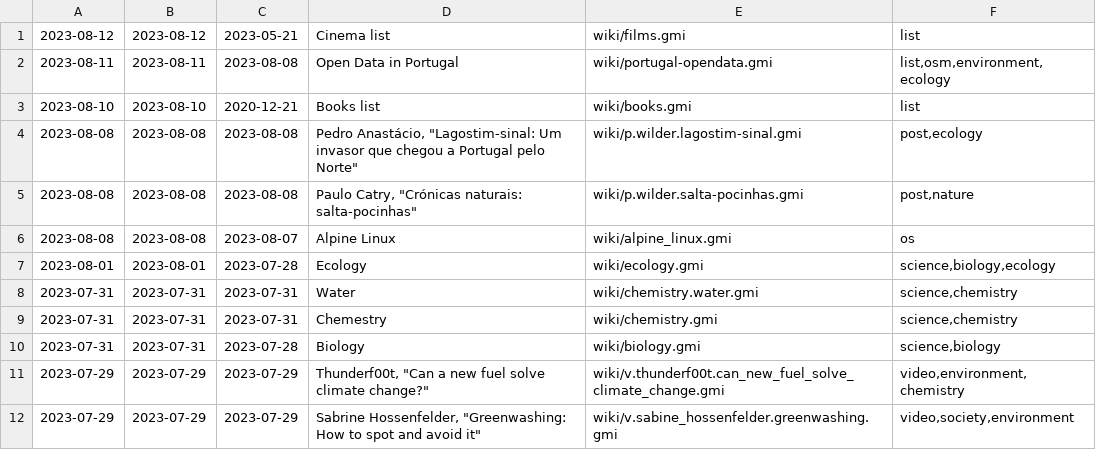
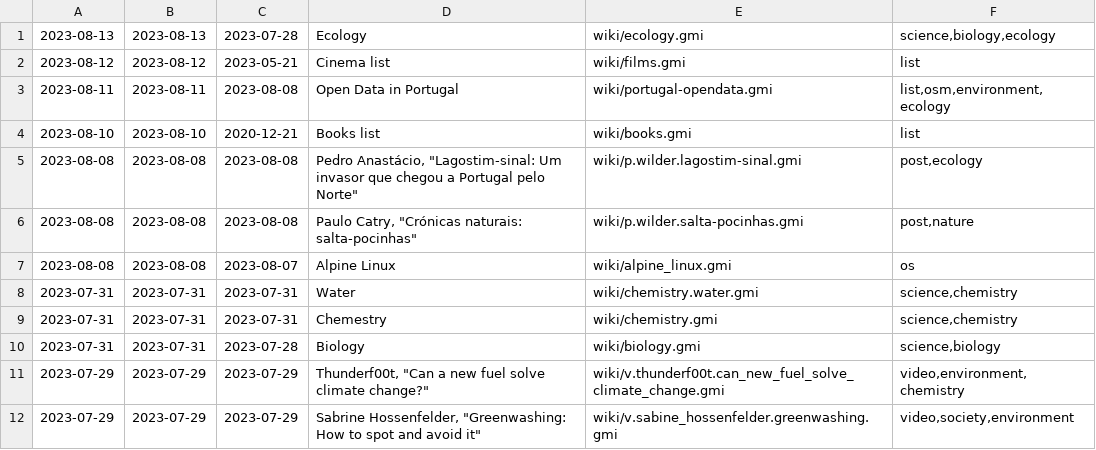
Before and after one commit to siiky/siiky.github.io, a TSV file: wiki-meta.tsv, drawn as a sheet; only a part is shown.

Commit message:
Update wiki/ecology

```diff
--- a/wiki-meta.tsv
+++ b/wiki-meta.tsv
@@ -1 +1,2 @@
+2023-08-13	2023-08-13	2023-07-28	Ecology	wiki/ecology.gmi	science,biology,ecology
 2023-08-12	2023-08-12	2023-05-21	Cinema list	wiki/films.gmi	list
@@ -6,3 +7,2 @@
 2023-08-08	2023-08-08	2023-08-07	Alpine Linux	wiki/alpine_linux.gmi	os
-2023-08-01	2023-08-01	2023-07-28	Ecology	wiki/ecology.gmi	science,biology,ecology
 2023-07-31	2023-07-31	2023-07-31	Water	wiki/chemistry.water.gmi	science,chemistry
```
Also changed, not shown: 13 other files.
